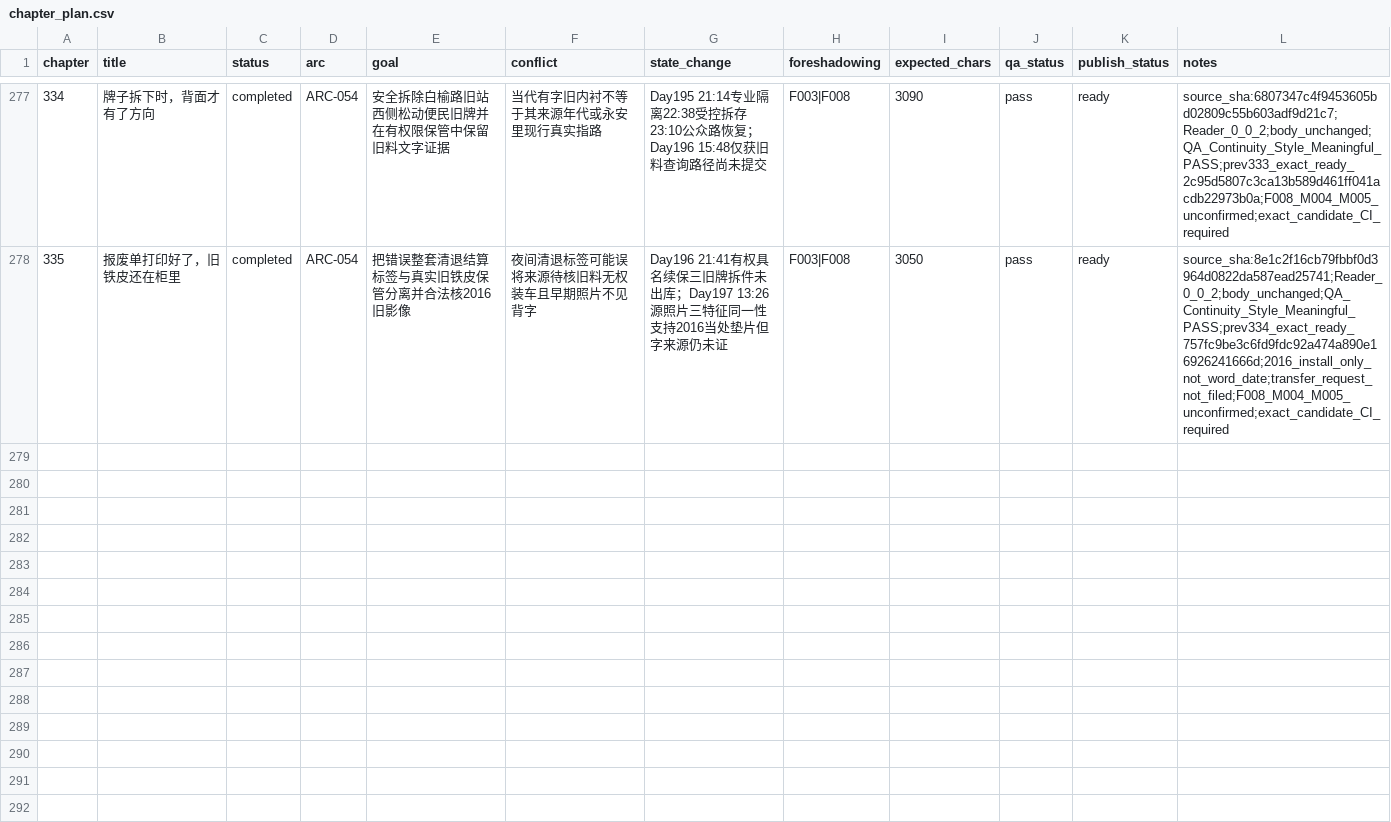
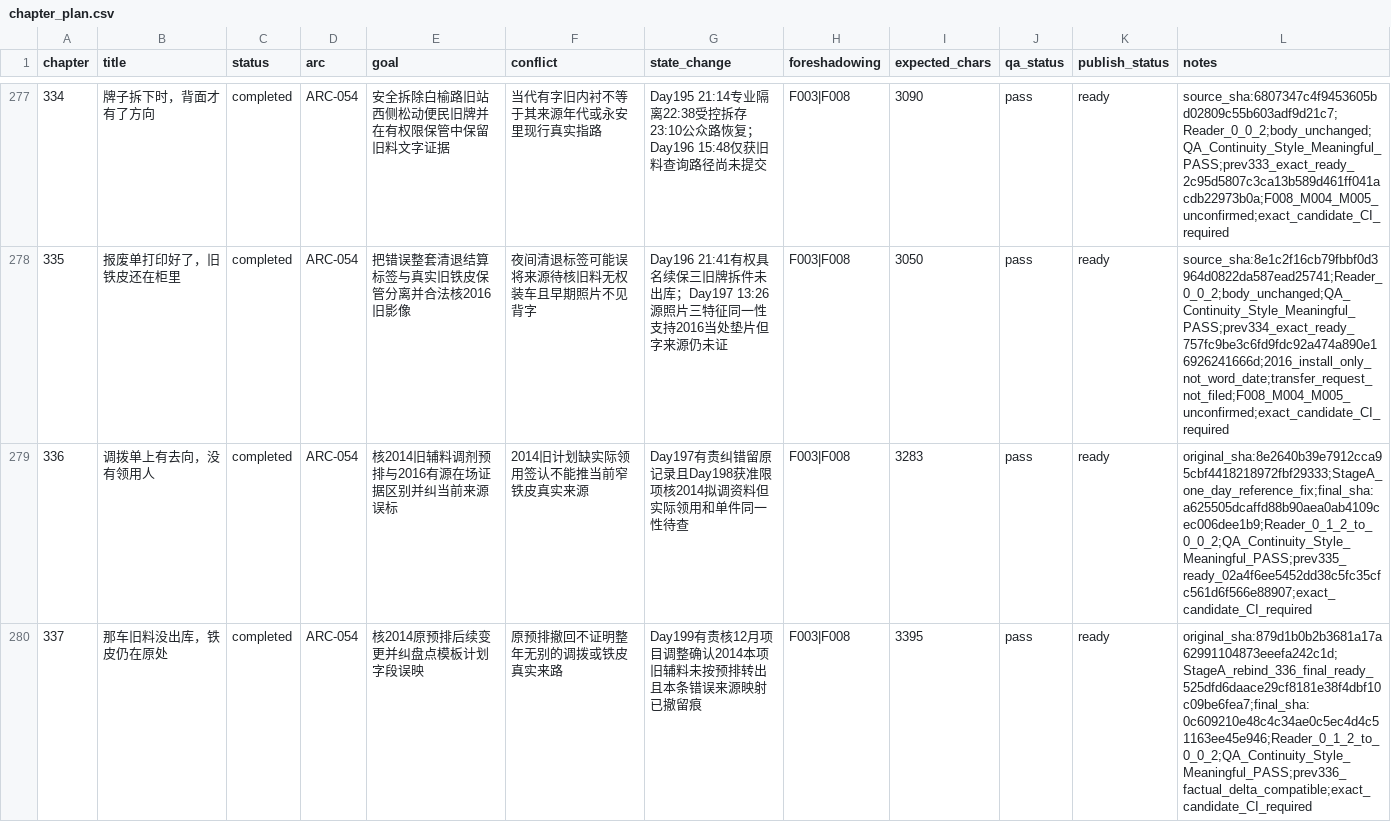
Before and after one commit to GcMin/fanqie-novel, a CSV file: plans/chapter_plan.csv, drawn as a sheet; only a part is shown, gaps mark what is left out; the diff names each change by its address in the sheet, - before the commit and + after, or states it on an @@ line.

Commit message:
audit: review, revise and validate chapters 0336-0337

```diff
--- a/plans/chapter_plan.csv
+++ b/plans/chapter_plan.csv
+row 279: 336 | 调拨单上有去向，没有领用人 | completed | ARC-054 | 核2014旧辅料调剂预排与2016有源在场证据区别并纠当前来源误标 | 2014旧计划缺实际领用签认不能推当前窄铁皮真实来源 | Day197有责纠错留原记录且Day198获准限项核2014拟调资料但实际领用和单件同一性待查 | F003|F008 | 3283 | pass | ready | original_sha:8e2640b39e7912cca95cbf4418218972fbf29333;StageA_one_day_reference_fix;final_sha:a625505dcaffd88b90aea0ab4109cec006dee1b9;Reader_0_1_2_to_0_0_2;QA_Continuity_Style_Meaningful_PASS;prev335_ready_02a4f6ee5452dd38c5fc35cfc561d6f566e88907;exact_candidate_CI_required
+row 280: 337 | 那车旧料没出库，铁皮仍在原处 | completed | ARC-054 | 核2014原预排后续变更并纠盘点模板计划字段误映 | 原预排撤回不证明整年无别的调拨或铁皮真实来路 | Day199有责核12月项目调整确认2014本项旧辅料未按预排转出且本条错误来源映射已撤留痕 | F003|F008 | 3395 | pass | ready | original_sha:879d1b0b2b3681a17a62991104873eeefa242c1d;StageA_rebind_336_final_ready_525dfd6daace29cf8181e38f4dbf10c09be6fea7;final_sha:0c609210e48c4c34ae0c5ec4d4c51163ee45e946;Reader_0_1_2_to_0_0_2;QA_Continuity_Style_Meaningful_PASS;prev336_factual_delta_compatible;exact_candidate_CI_required
```
Also changed, not shown: memory/foreshadowing.csv, memory/timeline.csv, 19 other files.
